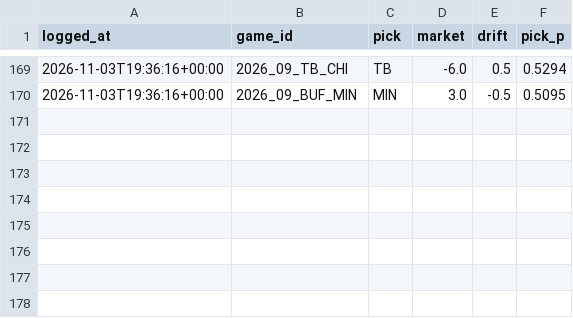
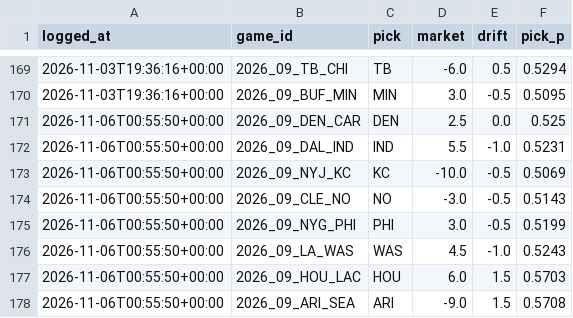
Before and after one commit to wbblanck/NFL_ATS, a CSV file: data/predictions/provisional_log.csv, drawn as a sheet; only a part is shown, gaps mark what is left out; the diff names each change by its address in the sheet, - before the commit and + after, or states it on an @@ line.

```diff
--- a/data/predictions/provisional_log.csv
+++ b/data/predictions/provisional_log.csv
+row 171: 2026-11-06T00:55:50+00:00 | 2026_09_DEN_CAR | DEN | 2.5 | 0.0 | 0.525
+row 172: 2026-11-06T00:55:50+00:00 | 2026_09_DAL_IND | IND | 5.5 | -1.0 | 0.5231
+row 173: 2026-11-06T00:55:50+00:00 | 2026_09_NYJ_KC | KC | -10.0 | -0.5 | 0.5069
+row 174: 2026-11-06T00:55:50+00:00 | 2026_09_CLE_NO | NO | -3.0 | -0.5 | 0.5143
+row 175: 2026-11-06T00:55:50+00:00 | 2026_09_NYG_PHI | PHI | 3.0 | -0.5 | 0.5199
+row 176: 2026-11-06T00:55:50+00:00 | 2026_09_LA_WAS | WAS | 4.5 | -1.0 | 0.5243
+row 177: 2026-11-06T00:55:50+00:00 | 2026_09_HOU_LAC | HOU | 6.0 | 1.5 | 0.5703
+row 178: 2026-11-06T00:55:50+00:00 | 2026_09_ARI_SEA | ARI | -9.0 | 1.5 | 0.5708
```
Also changed, not shown: 1 other file.
